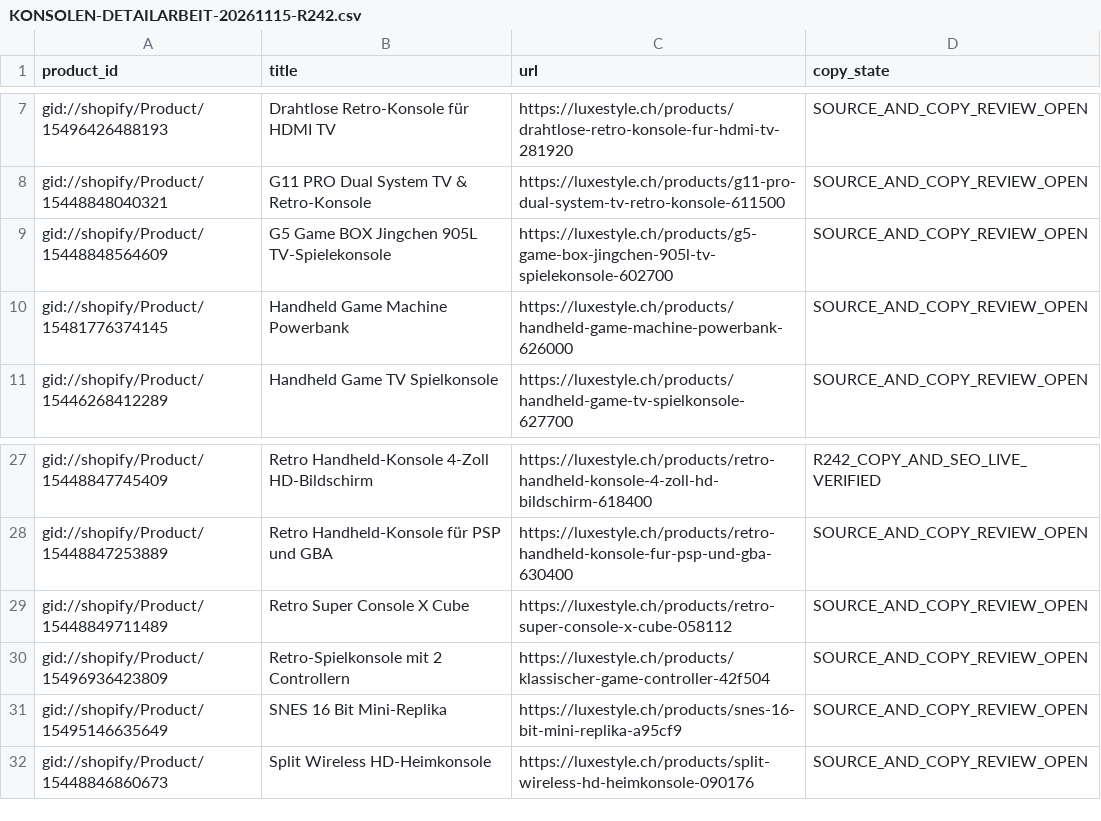
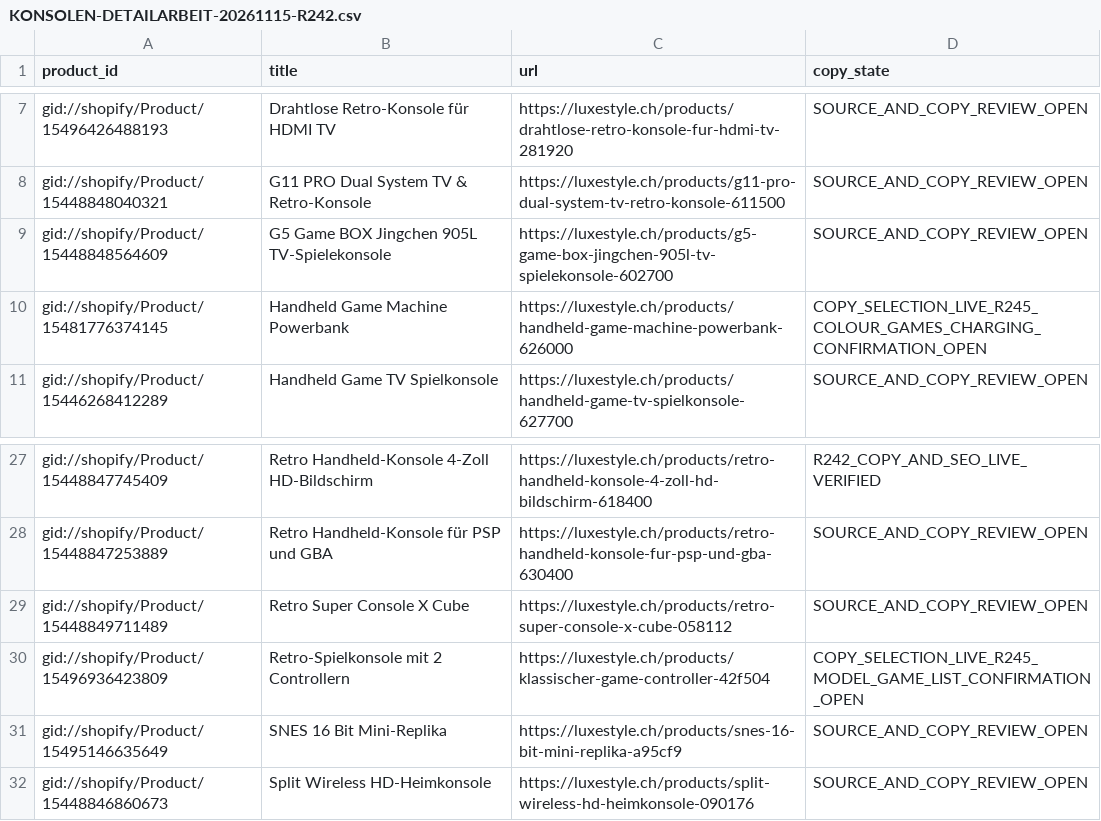
Before and after one commit to allengchour-glitch/aban-news-landing, a CSV file: dropship/codex-handoff-20261018/KONSOLEN-DETAILARBEIT-20261115-R242.csv, drawn as a sheet; only a part is shown, gaps mark what is left out.

Commit message:
docs(luxestyle): prioritize detailed product copy and record five verified live updates (R245)

```diff
--- a/dropship/codex-handoff-20261018/KONSOLEN-DETAILARBEIT-20261115-R242.csv
+++ b/dropship/codex-handoff-20261018/KONSOLEN-DETAILARBEIT-20261115-R242.csv
@@ -9,3 +9,3 @@ product_id,title,url,copy_state
 "gid://shopify/Product/15448848564609","G5 Game BOX Jingchen 905L TV-Spielekonsole","https://luxestyle.ch/products/g5-game-box-jingchen-905l-tv-spielekonsole-602700","SOURCE_AND_COPY_REVIEW_OPEN"
-"gid://shopify/Product/15481776374145","Handheld Game Machine Powerbank","https://luxestyle.ch/products/handheld-game-machine-powerbank-626000","SOURCE_AND_COPY_REVIEW_OPEN"
+"gid://shopify/Product/15481776374145","Handheld Game Machine Powerbank","https://luxestyle.ch/products/handheld-game-machine-powerbank-626000","COPY_SELECTION_LIVE_R245_COLOUR_GAMES_CHARGING_CONFIRMATION_OPEN"
 "gid://shopify/Product/15446268412289","Handheld Game TV Spielkonsole","https://luxestyle.ch/products/handheld-game-tv-spielkonsole-627700","SOURCE_AND_COPY_REVIEW_OPEN"
@@ -29,3 +29,3 @@ product_id,title,url,copy_state
 "gid://shopify/Product/15448849711489","Retro Super Console X Cube","https://luxestyle.ch/products/retro-super-console-x-cube-058112","SOURCE_AND_COPY_REVIEW_OPEN"
-"gid://shopify/Product/15496936423809","Retro-Spielkonsole mit 2 Controllern","https://luxestyle.ch/products/klassischer-game-controller-42f504","SOURCE_AND_COPY_REVIEW_OPEN"
+"gid://shopify/Product/15496936423809","Retro-Spielkonsole mit 2 Controllern","https://luxestyle.ch/products/klassischer-game-controller-42f504","COPY_SELECTION_LIVE_R245_MODEL_GAME_LIST_CONFIRMATION_OPEN"
 "gid://shopify/Product/15495146635649","SNES 16 Bit Mini-Replika","https://luxestyle.ch/products/snes-16-bit-mini-replika-a95cf9","SOURCE_AND_COPY_REVIEW_OPEN"
```
Also changed, not shown: 10 other files.
